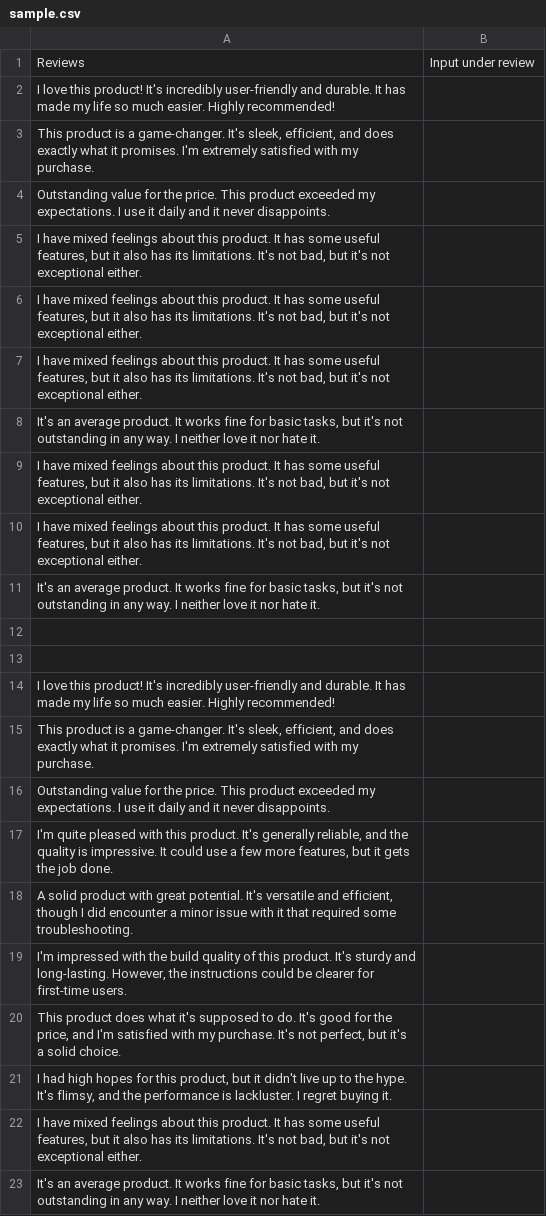
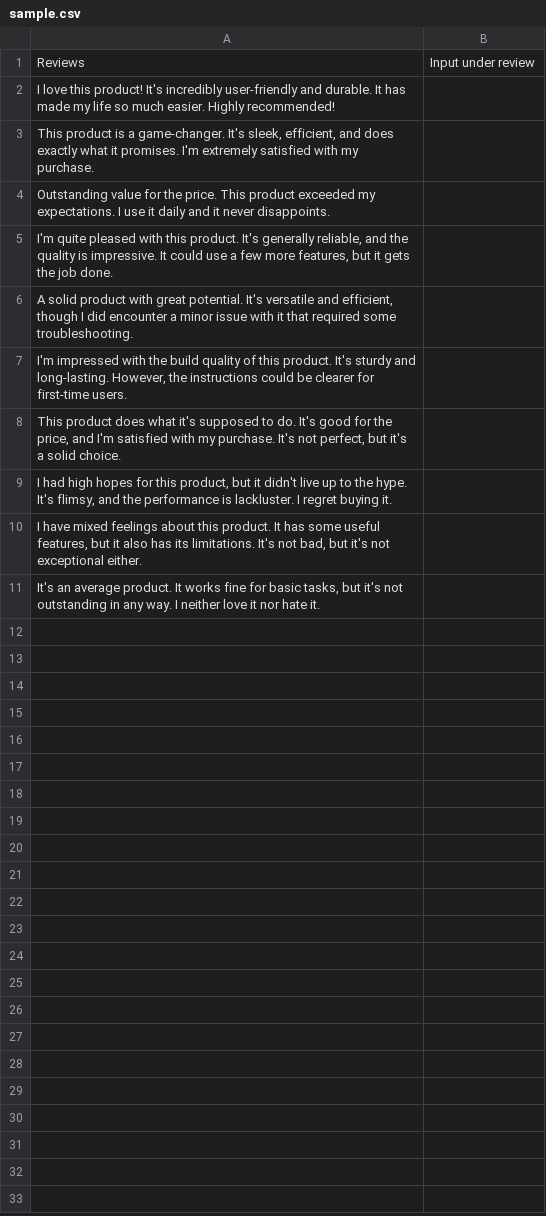
Before and after one commit to Mellowin08/CS-THESIS, a CSV file: code/sample_reviews/sample.csv (was sample.csv), drawn as a sheet.

```diff
--- a/sample.csv
+++ b/code/sample_reviews/sample.csv
@@ -4,14 +4,2 @@ I love this product! It's incredibly user-friendly and durable. It has made my l
 Outstanding value for the price. This product exceeded my expectations. I use it daily and it never disappoints.,
-"I have mixed feelings about this product. It has some useful features, but it also has its limitations. It's not bad, but it's not exceptional either.",
-"I have mixed feelings about this product. It has some useful features, but it also has its limitations. It's not bad, but it's not exceptional either.",
-"I have mixed feelings about this product. It has some useful features, but it also has its limitations. It's not bad, but it's not exceptional either.",
-"It's an average product. It works fine for basic tasks, but it's not outstanding in any way. I neither love it nor hate it.",
-"I have mixed feelings about this product. It has some useful features, but it also has its limitations. It's not bad, but it's not exceptional either.",
-"I have mixed feelings about this product. It has some useful features, but it also has its limitations. It's not bad, but it's not exceptional either.",
-"It's an average product. It works fine for basic tasks, but it's not outstanding in any way. I neither love it nor hate it.",
-,
-,
-I love this product! It's incredibly user-friendly and durable. It has made my life so much easier. Highly recommended!,
-"This product is a game-changer. It's sleek, efficient, and does exactly what it promises. I'm extremely satisfied with my purchase.",
-Outstanding value for the price. This product exceeded my expectations. I use it daily and it never disappoints.,
 "I'm quite pleased with this product. It's generally reliable, and the quality is impressive. It could use a few more features, but it gets the job done.",
```
Also changed, not shown: 3 other files.
